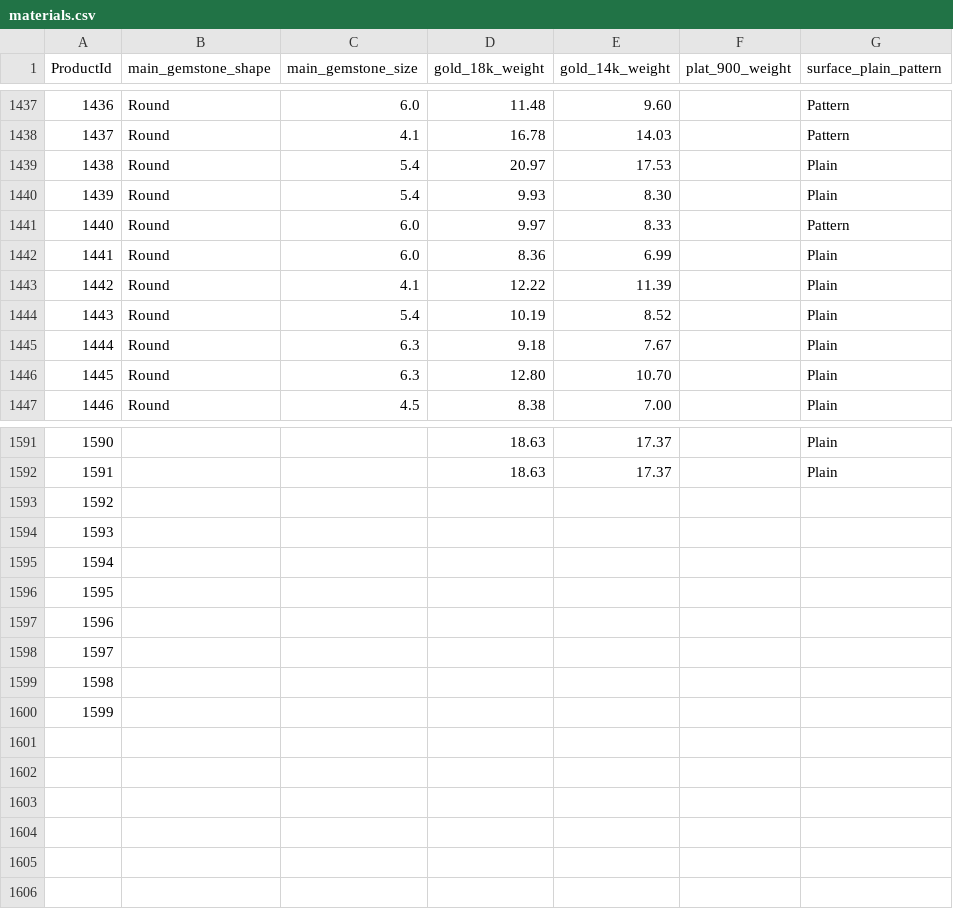
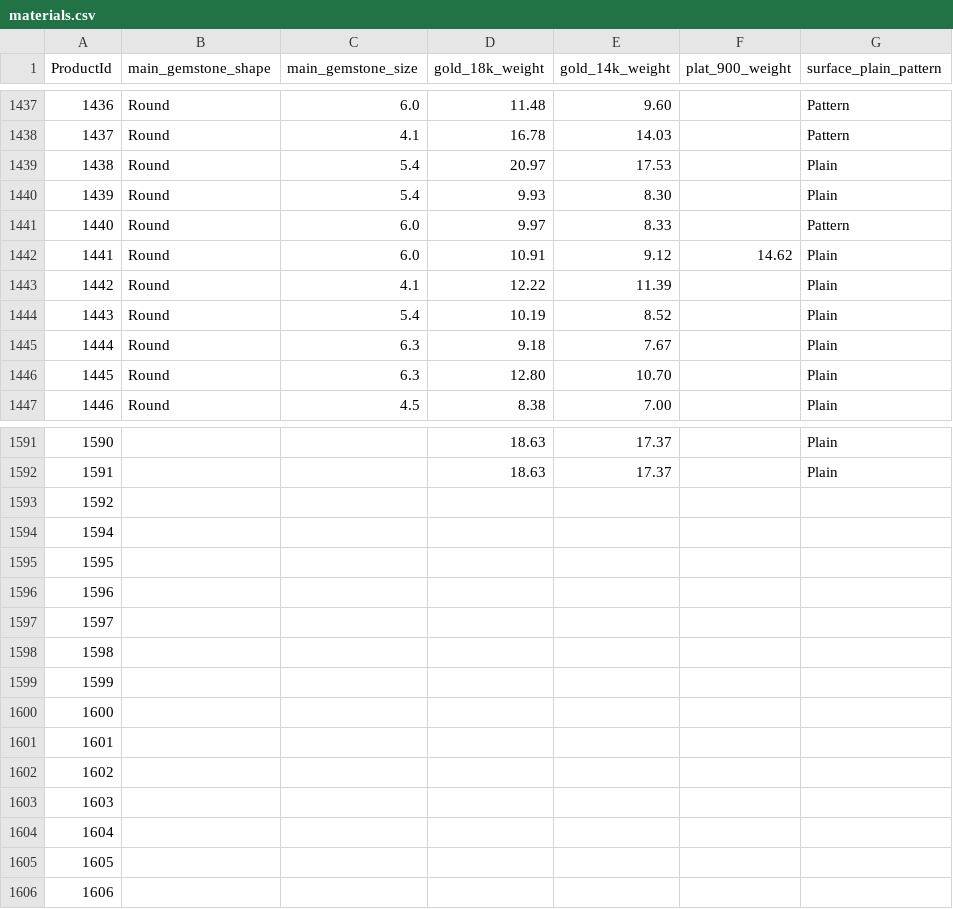
Before and after one commit to matchalatte2609/tierra-inventory-management-backend, a CSV file: src/seeds/mock/materials.csv, drawn as a sheet; only a part is shown, gaps mark what is left out; the diff names each change by its address in the sheet, - before the commit and + after, or states it on an @@ line.

```diff
--- a/src/seeds/mock/materials.csv
+++ b/src/seeds/mock/materials.csv
-D1442 (gold_18k_weight): 8.36
+D1442 (gold_18k_weight): 10.91
-E1442 (gold_14k_weight): 6.99
+E1442 (gold_14k_weight): 9.12
-F1442 (plat_900_weight): (empty)
+F1442 (plat_900_weight): 14.62
@@ column A (ProductId) renumbered between rows 1594 and 1600 @@
+row 1601: 1601
+row 1602: 1602
+row 1603: 1603
+row 1604: 1604
+row 1605: 1605
+row 1606: 1606
```
Also changed, not shown: data/masterFile.csv, src/seeds/mock/pricing.csv, 7 other files.
